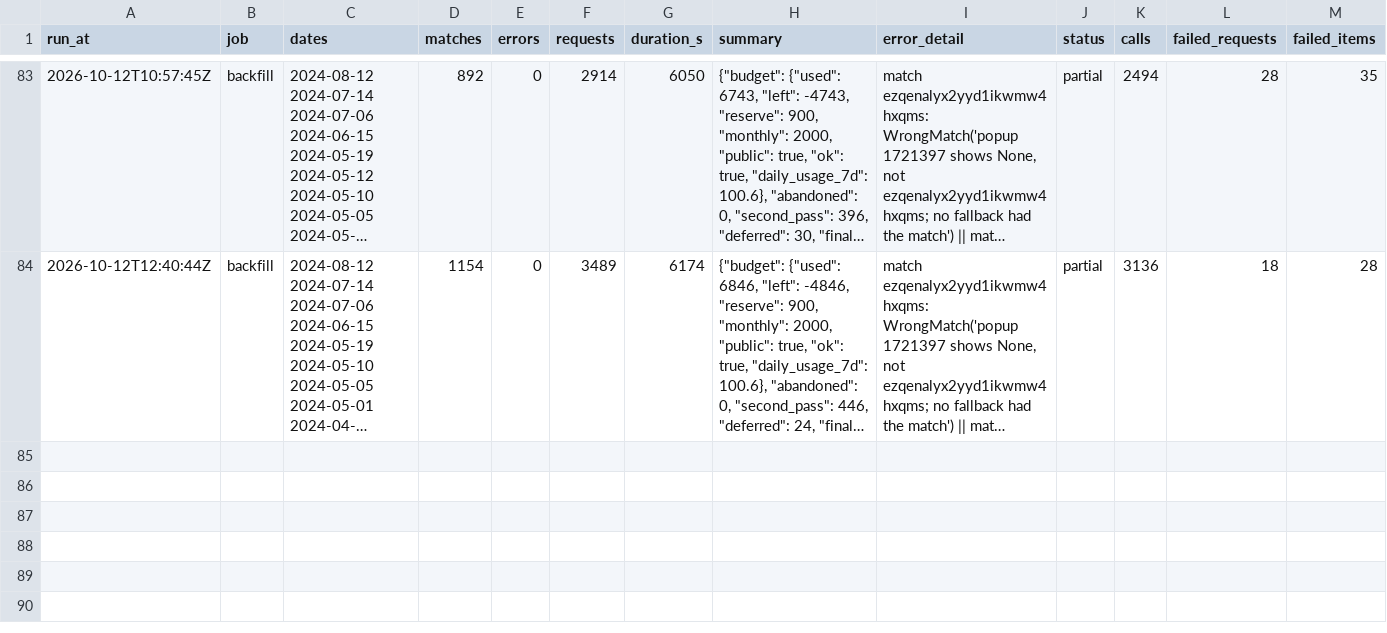
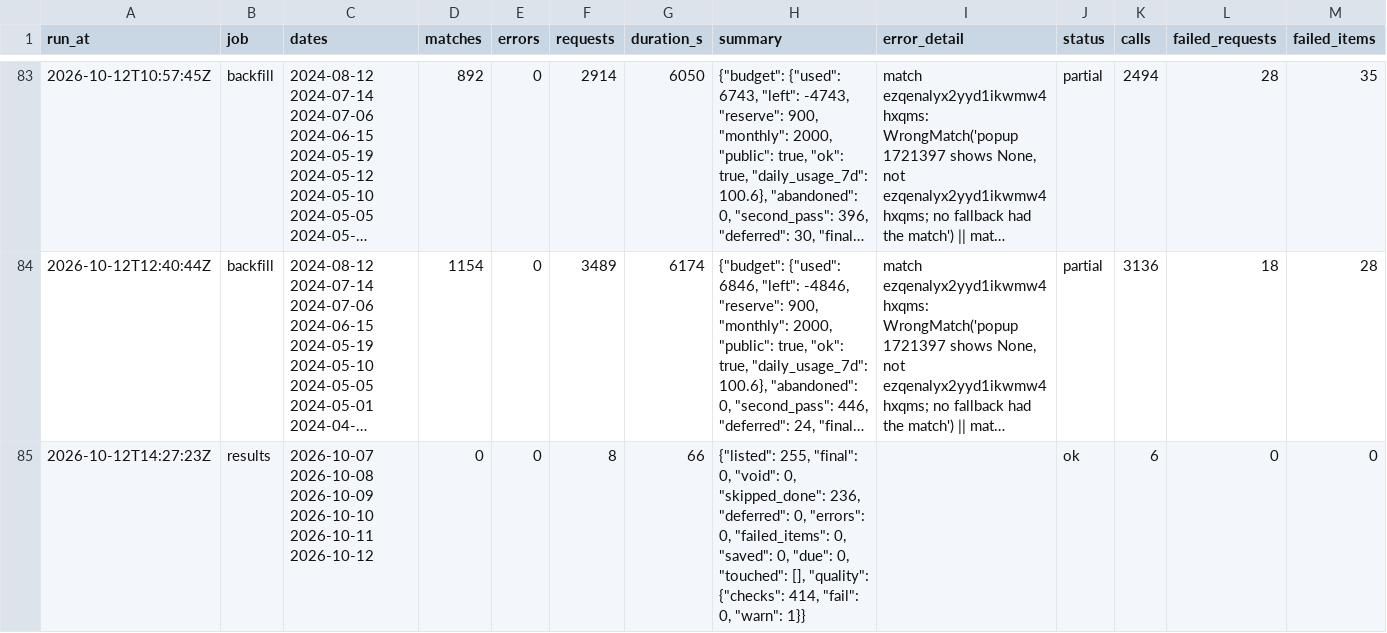
Before and after one commit to hasezer/odds-analysis, a CSV file: data/runs.csv, drawn as a sheet; only a part is shown, gaps mark what is left out; long unchanged cells end in …; the diff names each change by its address in the sheet, - before the commit and + after, or states it on an @@ line.

Commit message:
data: results 2026-10-12T14:28Z

```diff
--- a/data/runs.csv
+++ b/data/runs.csv
+row 85: 2026-10-12T14:27:23Z | results | 2026-10-07 2026-10-08 2026-10-09 2026-10-10 2026-10-11 2026-10-12 | 0 | 0 | 8 | 66 | {"listed": 255, "final": 0, "void": 0, "skipped_done": 236, "deferred": 0, "errors": 0, "failed_items": 0, "saved": 0, "due": 0, "touched": [], "quality": {"checks": 414, "fail": 0, "warn": 1}} |  | ok | 6 | 0 | 0
```
Also changed, not shown: 3 other files.
